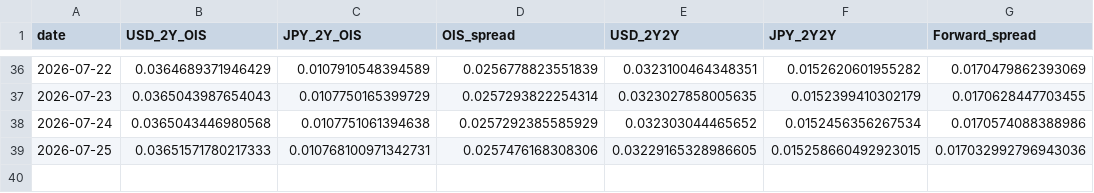
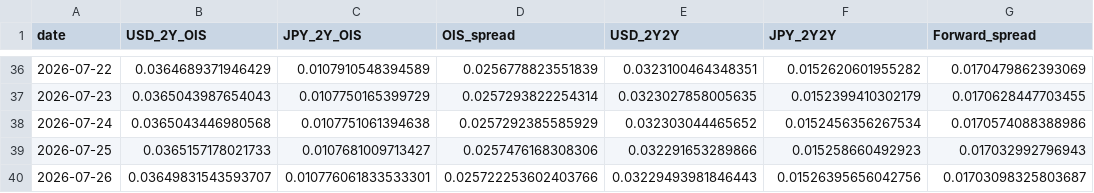
Before and after one commit to super-curve-hub/usdjpymacro, a CSV file: output/ois_history.csv, drawn as a sheet; only a part is shown, gaps mark what is left out.

```diff
--- a/output/ois_history.csv
+++ b/output/ois_history.csv
@@ -38,2 +38,3 @@ date,USD_2Y_OIS,JPY_2Y_OIS,OIS_spread,USD_2Y2Y,JPY_2Y2Y,Forward_spread
 2026-07-24,0.0365043446980568,0.0107751061394638,0.0257292385585929,0.032303044465652,0.0152456356267534,0.0170574088388986
-2026-07-25,0.03651571780217333,0.010768100971342731,0.0257476168308306,0.03229165328986605,0.015258660492923015,0.017032992796943036
+2026-07-25,0.0365157178021733,0.0107681009713427,0.0257476168308306,0.032291653289866,0.015258660492923,0.017032992796943
+2026-07-26,0.03649831543593707,0.010776061833533301,0.025722253602403766,0.03229493981846443,0.01526395656042756,0.01703098325803687
```
Also changed, not shown: output/latest.csv, 2 other files.
